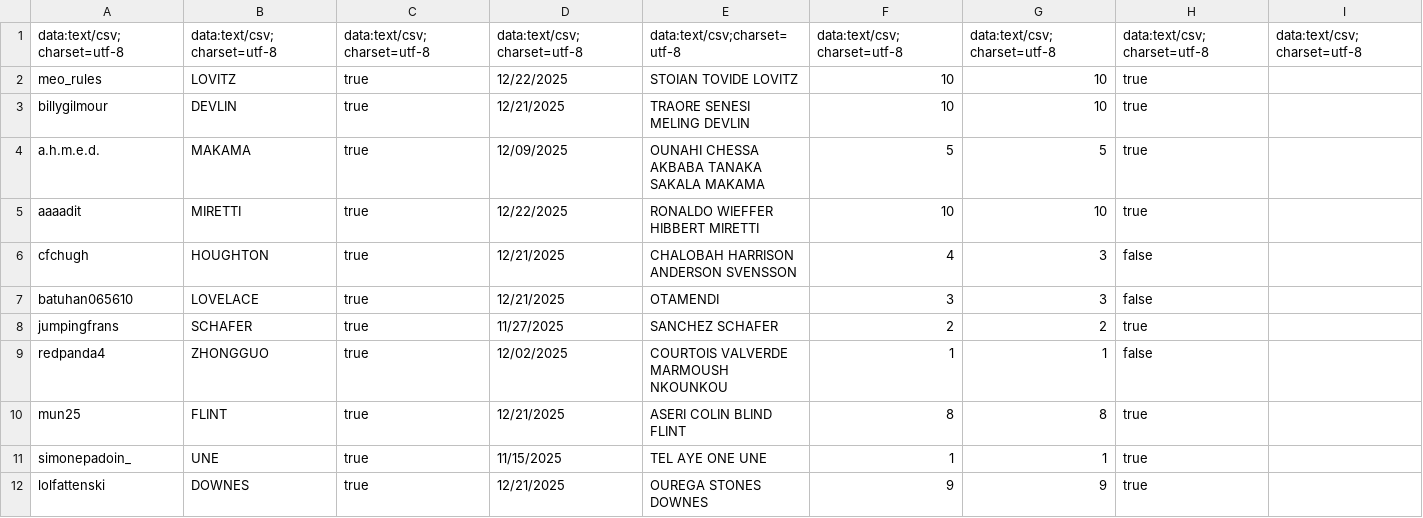
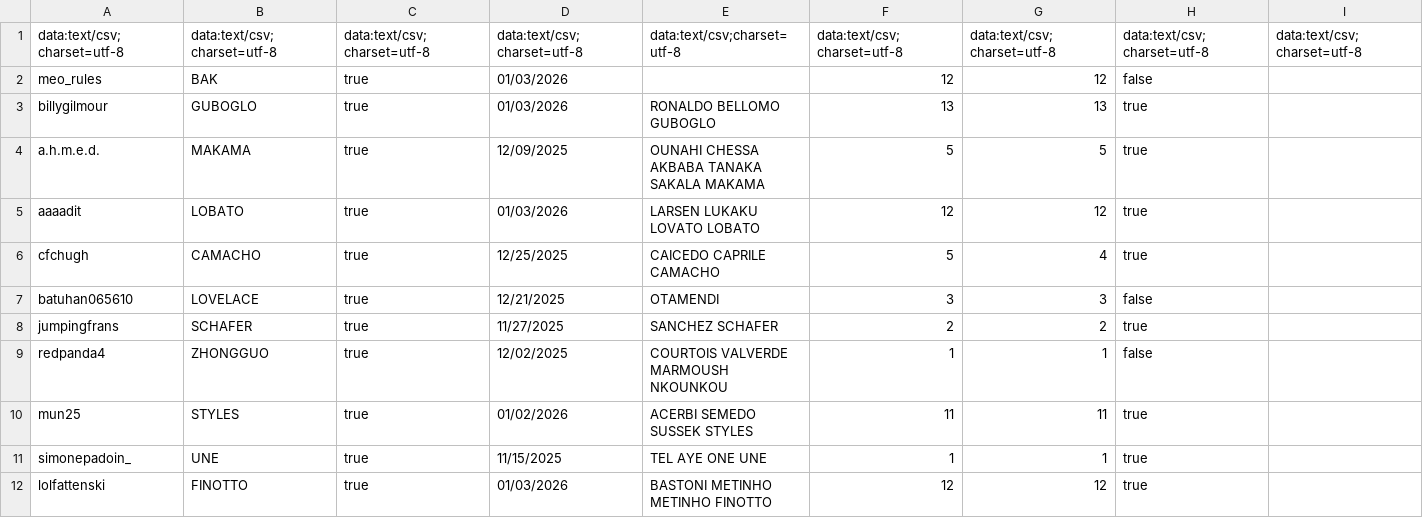
Before and after one commit to meorules/Discord-Bot, a CSV file: Wordle/data.csv, drawn as a sheet; only a part is shown; the diff covers the shown part only; the diff names each change by its address in the sheet, - before the commit and + after, or states it on an @@ line.

Commit message:
Replaced missing wordle

```diff
--- a/Wordle/data.csv
+++ b/Wordle/data.csv
-B2: LOVITZ
+B2: BAK
-D2: 12/22/2025
+D2: 01/03/2026
-E2: STOIAN TOVIDE LOVITZ
+E2: (empty)
-F2: 10
+F2: 12
-G2: 10
+G2: 12
-H2: true
+H2: false
-B3: DEVLIN
+B3: GUBOGLO
-D3: 12/21/2025
+D3: 01/03/2026
-E3: TRAORE SENESI MELING DEVLIN
+E3: RONALDO BELLOMO GUBOGLO
-F3: 10
+F3: 13
-G3: 10
+G3: 13
-B5: MIRETTI
+B5: LOBATO
-D5: 12/22/2025
+D5: 01/03/2026
-E5: RONALDO WIEFFER HIBBERT MIRETTI
+E5: LARSEN LUKAKU LOVATO LOBATO
-F5: 10
+F5: 12
-G5: 10
+G5: 12
-B6: HOUGHTON
+B6: CAMACHO
-D6: 12/21/2025
+D6: 12/25/2025
-E6: CHALOBAH HARRISON ANDERSON SVENSSON
+E6: CAICEDO CAPRILE CAMACHO
-F6: 4
+F6: 5
-G6: 3
+G6: 4
-H6: false
+H6: true
-B10: FLINT
+B10: STYLES
-D10: 12/21/2025
+D10: 01/02/2026
-E10: ASERI COLIN BLIND FLINT
+E10: ACERBI SEMEDO SUSSEK STYLES
-F10: 8
+F10: 11
-G10: 8
+G10: 11
-B12: DOWNES
+B12: FINOTTO
-D12: 12/21/2025
+D12: 01/03/2026
-E12: OUREGA STONES DOWNES
+E12: BASTONI METINHO METINHO FINOTTO
-F12: 9
+F12: 12
-G12: 9
+G12: 12
```
Also changed, not shown: 18 edited cells elsewhere in this file.
